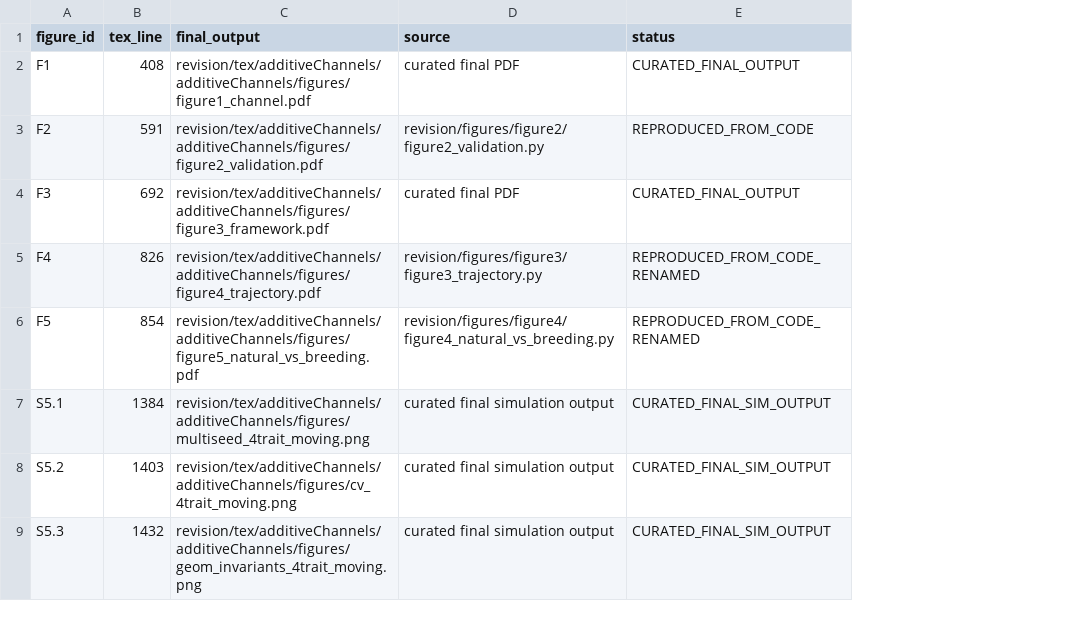
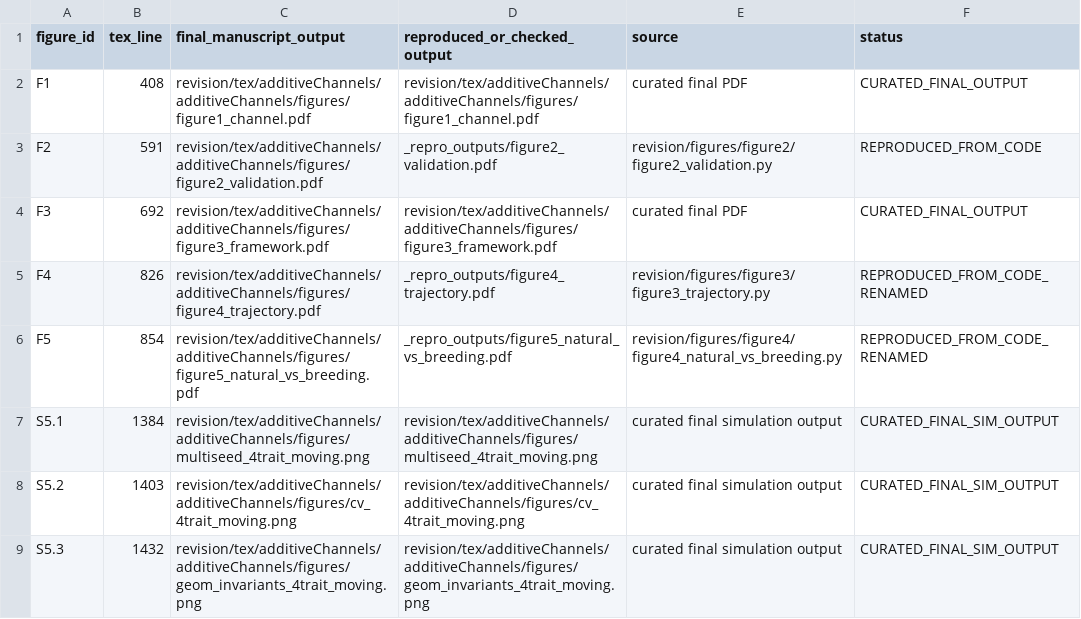
Before and after one commit to dortizbarrientos/additive-channels-fitness-landscapes, a TSV file: figure_manifest.tsv, drawn as a sheet; the diff names each change by its address in the sheet, - before the commit and + after, or states it on an @@ line.

Commit message:
Polish reproducibility package presentation and portability

```diff
--- a/figure_manifest.tsv
+++ b/figure_manifest.tsv
+column D (reproduced_or_checked_output), rows 2-9: revision/tex/additiveChannels/additiveChannels/figures/figure1_channel.pdf | _repro_outputs/figure2_validation.pdf | revision/tex/additiveChannels/additiveChannels/figures/figure3_framework.pdf | _repro_outputs/figure4_trajectory.pdf | _repro_outputs/figure5_natural_vs_breeding.pdf | revision/tex/additiveChannels/additiveChannels/figures/multiseed_4trait_moving.png | revision/tex/additiveChannels/additiveChannels/figures/cv_4trait_moving.png | revision/tex/additiveChannels/additiveChannels/figures/geom_invariants_4trait_moving.png
-C1: final_output
+C1: final_manuscript_output
```
Also changed, not shown: commands.tsv, 10 other files.
